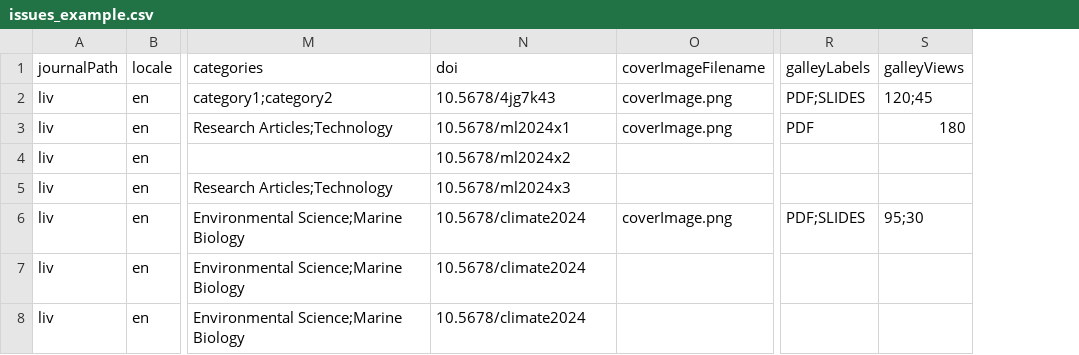
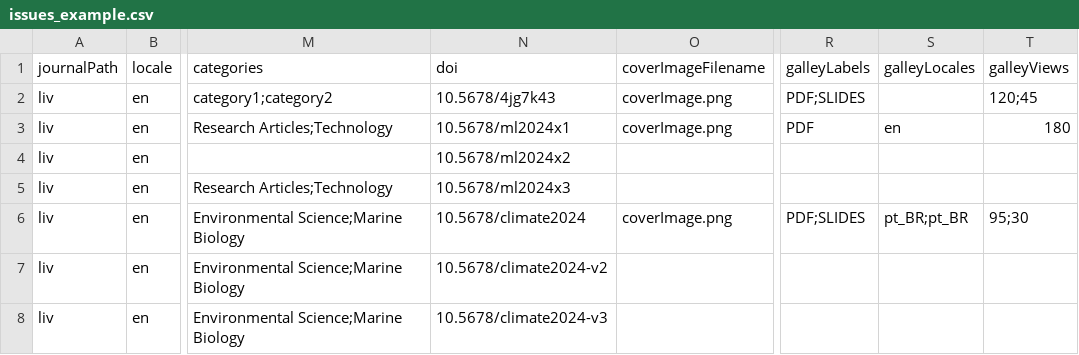
Before and after one commit to Godoy0722/ojs_csv_importexport, a CSV file: examples/issues/issues_example.csv, drawn as a sheet; only a part is shown, gaps mark what is left out; the diff names each change by its address in the sheet, - before the commit and + after, or states it on an @@ line.

```diff
--- a/examples/issues/issues_example.csv
+++ b/examples/issues/issues_example.csv
+column S (galleyLocales), rows 3-6: en |  |  | pt_BR;pt_BR
-N7 (doi): 10.5678/climate2024
+N7 (doi): 10.5678/climate2024-v2
-N8 (doi): 10.5678/climate2024
+N8 (doi): 10.5678/climate2024-v3
```
Also changed, not shown: examples/issues/comprehensive_locale_version.csv, examples/issues/multi_version_issues.csv, 7 other files.
